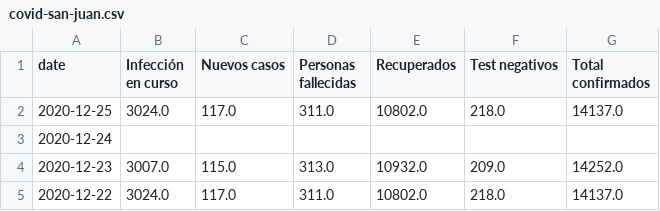
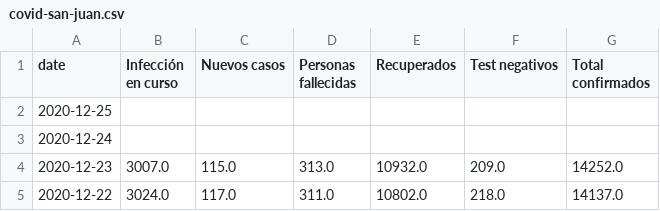
Before and after one commit to canovasjm/covid-19-san-juan, a CSV file: data/covid-san-juan.csv, drawn as a sheet; only a part is shown.

Commit message:
no data for 2020-12-25

```diff
--- a/data/covid-san-juan.csv
+++ b/data/covid-san-juan.csv
@@ -1,3 +1,3 @@
 date,Infección en curso ,Nuevos casos ,Personas fallecidas,Recuperados ,Test negativos,Total confirmados
-2020-12-25,3024.0,117.0,311.0,10802.0,218.0,14137.0
+2020-12-25,,,,,,
 2020-12-24,,,,,,
```
